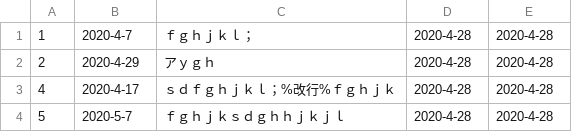
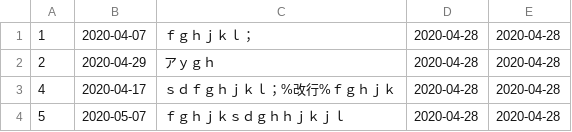
Before and after one commit to HidakaRintaro/permanent_calendar, a CSV file: csv/schedule.csv, drawn as a sheet.

```diff
--- a/csv/schedule.csv
+++ b/csv/schedule.csv
@@ -1,4 +1,4 @@
-1,2020-4-7,ｆｇｈｊｋｌ；,2020-4-28,2020-4-28
-2,2020-4-29,アｙｇｈ,2020-4-28,2020-4-28
-4,2020-4-17,ｓｄｆｇｈｊｋｌ；%改行%ｆｇｈｊｋ,2020-4-28,2020-4-28
-5,2020-5-7,ｆｇｈｊｋｓｄｇｈｈｊｋｊｌ,2020-4-28,2020-4-28
+1,2020-04-07,ｆｇｈｊｋｌ；,2020-04-28,2020-04-28
+2,2020-04-29,アｙｇｈ,2020-04-28,2020-04-28
+4,2020-04-17,ｓｄｆｇｈｊｋｌ；%改行%ｆｇｈｊｋ,2020-04-28,2020-04-28
+5,2020-05-07,ｆｇｈｊｋｓｄｇｈｈｊｋｊｌ,2020-04-28,2020-04-28
```
Also changed, not shown: csv/holiday.csv, 3 other files.
